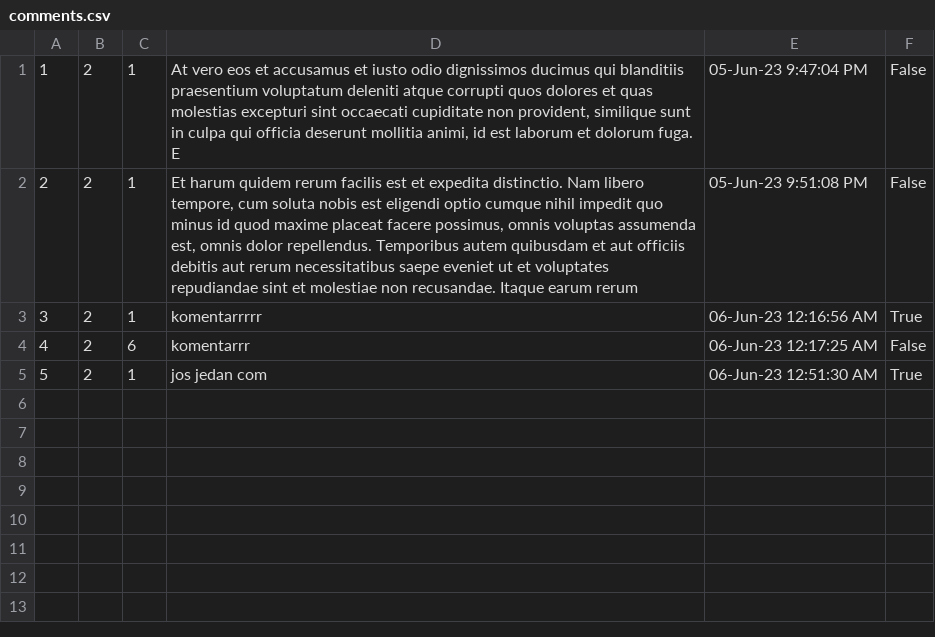
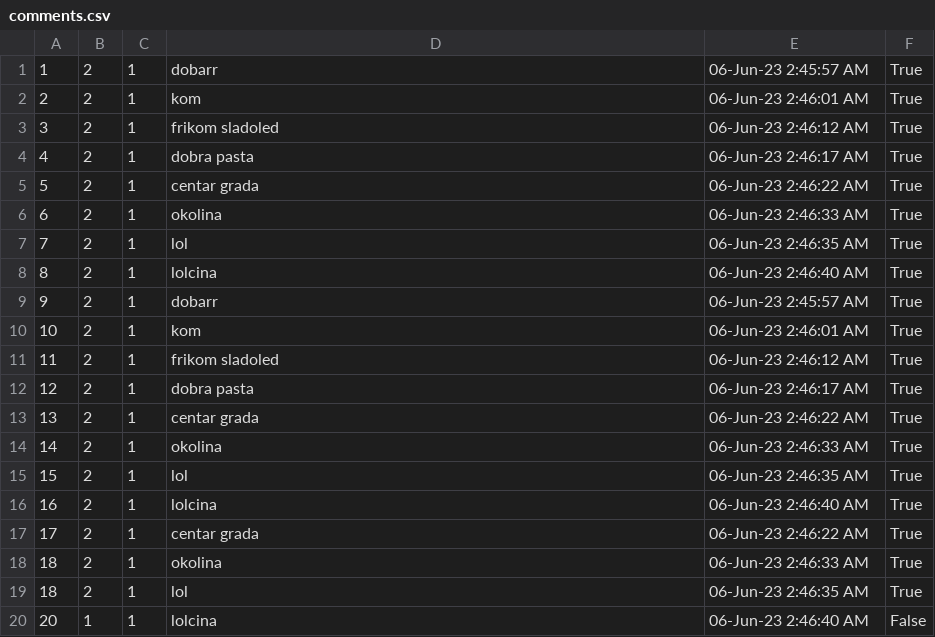
Before and after one commit to ivanailijin/SIMS-Project-team-C, a CSV file: TravelService/TravelService/Resources/Data/comments.csv, drawn as a sheet; only a part is shown; the diff covers the shown part only.

```diff
--- a/TravelService/TravelService/Resources/Data/comments.csv
+++ b/TravelService/TravelService/Resources/Data/comments.csv
@@ -1,5 +1,20 @@
-1|2|1|At vero eos et accusamus et iusto odio dignissimos ducimus qui blanditiis praesentium voluptatum deleniti atque corrupti quos dolores et quas molestias excepturi sint occaecati cupiditate non provident, similique sunt in culpa qui officia deserunt mollitia animi, id est laborum et dolorum fuga. E|05-Jun-23 9:47:04 PM|False
-2|2|1|Et harum quidem rerum facilis est et expedita distinctio. Nam libero tempore, cum soluta nobis est eligendi optio cumque nihil impedit quo minus id quod maxime placeat facere possimus, omnis voluptas assumenda est, omnis dolor repellendus. Temporibus autem quibusdam et aut officiis debitis aut rerum necessitatibus saepe eveniet ut et voluptates repudiandae sint et molestiae non recusandae. Itaque earum rerum |05-Jun-23 9:51:08 PM|False
-3|2|1|komentarrrrr|06-Jun-23 12:16:56 AM|True
-4|2|6|komentarrr|06-Jun-23 12:17:25 AM|False
-5|2|1|jos jedan com|06-Jun-23 12:51:30 AM|True
+1|2|1|dobarr|06-Jun-23 2:45:57 AM|True
+2|2|1|kom|06-Jun-23 2:46:01 AM|True
+3|2|1|frikom sladoled|06-Jun-23 2:46:12 AM|True
+4|2|1|dobra pasta|06-Jun-23 2:46:17 AM|True
+5|2|1|centar grada|06-Jun-23 2:46:22 AM|True
+6|2|1|okolina|06-Jun-23 2:46:33 AM|True
+7|2|1|lol|06-Jun-23 2:46:35 AM|True
+8|2|1|lolcina|06-Jun-23 2:46:40 AM|True
+9|2|1|dobarr|06-Jun-23 2:45:57 AM|True
+10|2|1|kom|06-Jun-23 2:46:01 AM|True
+11|2|1|frikom sladoled|06-Jun-23 2:46:12 AM|True
+12|2|1|dobra pasta|06-Jun-23 2:46:17 AM|True
+13|2|1|centar grada|06-Jun-23 2:46:22 AM|True
+14|2|1|okolina|06-Jun-23 2:46:33 AM|True
+15|2|1|lol|06-Jun-23 2:46:35 AM|True
+16|2|1|lolcina|06-Jun-23 2:46:40 AM|True
+17|2|1|centar grada|06-Jun-23 2:46:22 AM|True
+18|2|1|okolina|06-Jun-23 2:46:33 AM|True
+18|2|1|lol|06-Jun-23 2:46:35 AM|True
+20|1|1|lolcina|06-Jun-23 2:46:40 AM|False
```
Also changed, not shown: 11 added rows elsewhere in this file, TravelService/TravelService/Resources/Data/accommodations.csv, TravelService/TravelService/Resources/Data/forums.csv, 7 other files.
